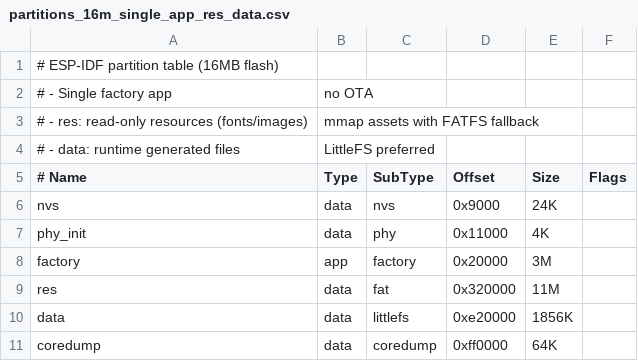
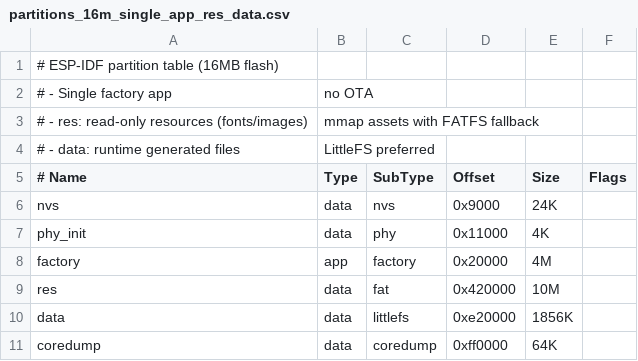
Before and after one commit to MingYuan0415/MicroTech, a CSV file: partitions_16m_single_app_res_data.csv, drawn as a sheet.

```diff
--- a/partitions_16m_single_app_res_data.csv
+++ b/partitions_16m_single_app_res_data.csv
@@ -7,4 +7,4 @@ nvs,        data, nvs,       0x9000,   24K,
 phy_init,   data, phy,       0x11000,  4K,
-factory,    app,  factory,   0x20000,  3M,
-res,        data, fat,       0x320000, 11M,
+factory,    app,  factory,   0x20000,  4M,
+res,        data, fat,       0x420000, 10M,
 data,       data, littlefs,  0xe20000, 1856K,
```
Also changed, not shown: 52 other files.
